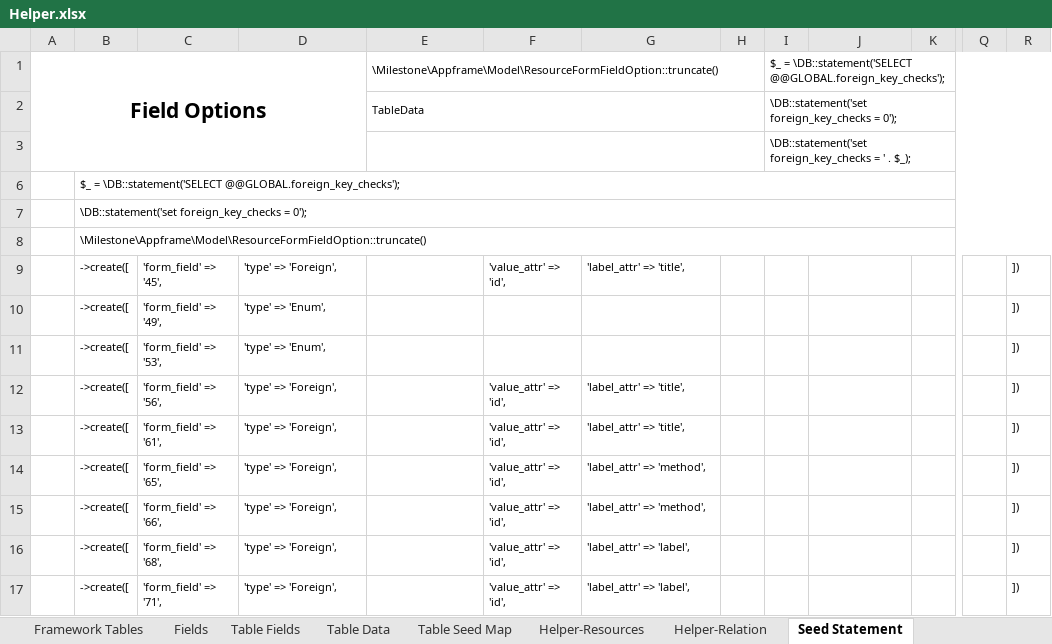
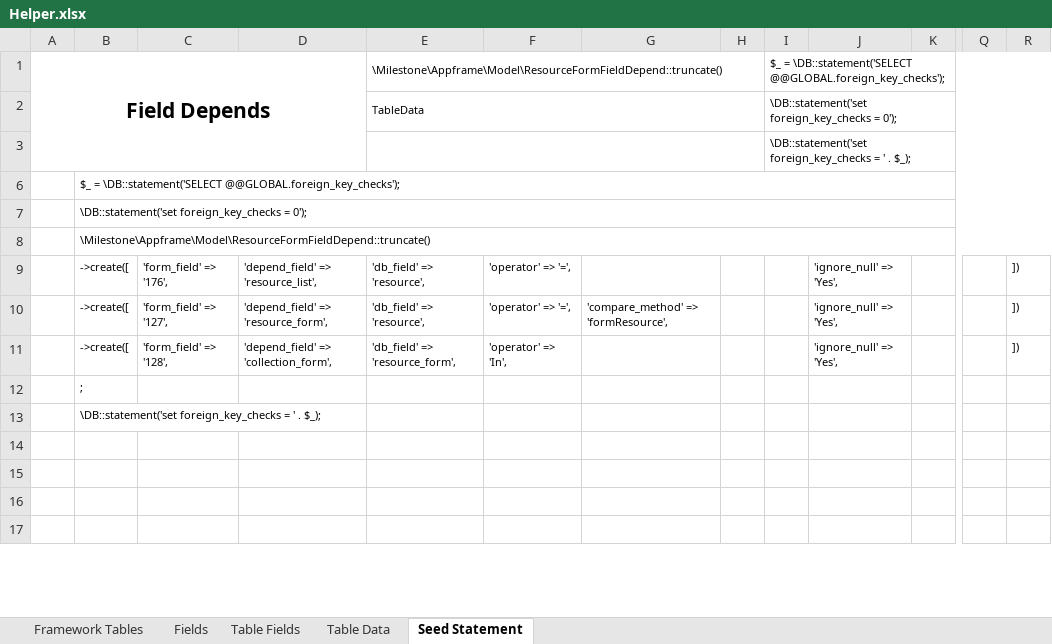
Before and after one commit to MilestoneInnovativeTechnologies/Appframe, an Excel workbook: Helper.xlsx, sheet Seed Statement, drawn as a sheet; only a part is shown, gaps mark what is left out; values as stored, in another font and other column widths than the file's, no borders; the diff covers the shown part only; the diff names each change by its address in the sheet, - before the commit and + after, or states it on an @@ line.

Commit message:
Form, New Form is made collection form with Fields as collection

```diff
--- a/Helper.xlsx (sheet Seed Statement)
+++ b/Helper.xlsx (sheet Seed Statement)
@@ sheet tab hidden: Table Seed Map @@
@@ sheet tab hidden: Helper-Resources @@
@@ sheet tab hidden: Helper-Relation @@
-A1: Field Options
+A1: Field Depends
-E1: \Milestone\Appframe\Model\ResourceFormFieldOption::truncate()
+E1: \Milestone\Appframe\Model\ResourceFormFieldDepend::truncate()
-B8: \Milestone\Appframe\Model\ResourceFormFieldOption::truncate()
+B8: \Milestone\Appframe\Model\ResourceFormFieldDepend::truncate()
-C9: 'form_field' => '45',
+C9: 'form_field' => '176',
-D9: 'type' => 'Foreign',
+D9: 'depend_field' => 'resource_list',
-E9:E10: (empty)
+E9:E10: 'db_field' => 'resource',
-F9: 'value_attr' => 'id',
+F9: 'operator' => '=',
-G9: 'label_attr' => 'title',
+G9: (empty)
-J9:J11: (empty)
+J9:J11: 'ignore_null' => 'Yes',
-C10: 'form_field' => '49',
+C10: 'form_field' => '127',
-D10: 'type' => 'Enum',
+D10: 'depend_field' => 'resource_form',
-F10: (empty)
+F10: 'operator' => '=',
-G10: (empty)
+G10: 'compare_method' => 'formResource',
-C11: 'form_field' => '53',
+C11: 'form_field' => '128',
-D11: 'type' => 'Enum',
+D11: 'depend_field' => 'collection_form',
-E11: (empty)
+E11: 'db_field' => 'resource_form',
-F11: (empty)
+F11: 'operator' => 'In',
-B12: ->create([
+B12: ;
-C12: 'form_field' => '56',
+C12: (empty)
-D12:D17: 'type' => 'Foreign',
+D12:D17: (empty)
-F12:F17: 'value_attr' => 'id',
+F12:F17: (empty)
-G12:G13: 'label_attr' => 'title',
+G12:G13: (empty)
-R12:R17: ])
+R12:R17: (empty)
-B13: ->create([
+B13: \DB::statement('set foreign_key_checks = ' . $_);
-C13: 'form_field' => '61',
+C13: (empty)
-B14:B17: ->create([
+B14:B17: (empty)
-C14: 'form_field' => '65',
+C14: (empty)
-G14:G15: 'label_attr' => 'method',
+G14:G15: (empty)
-C15: 'form_field' => '66',
+C15: (empty)
-C16: 'form_field' => '68',
+C16: (empty)
-G16:G17: 'label_attr' => 'label',
+G16:G17: (empty)
-C17: 'form_field' => '71',
+C17: (empty)
```
Also changed, not shown: 326 edited cells elsewhere in this sheet, sheet Table Fields, sheet Table Data, formulas that keep their value, hidden cells, 3 other files.
